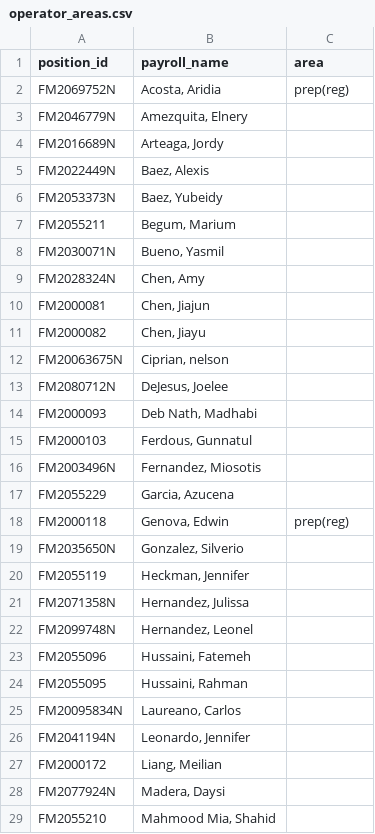
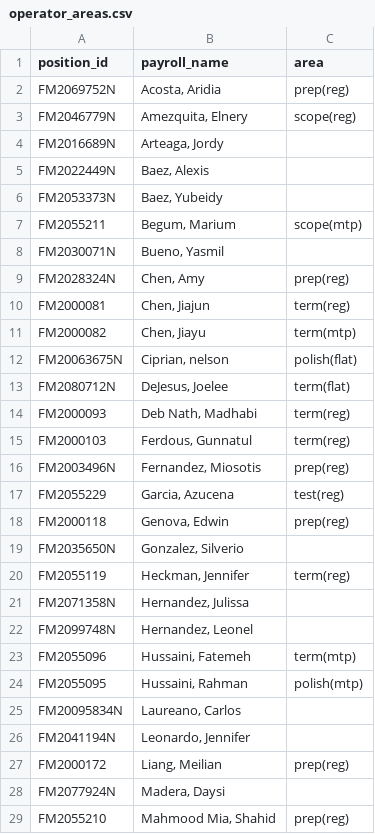
Before and after one commit to LynnNetworks/scanner-work-tracker, a CSV file: operator_areas.csv, drawn as a sheet; only a part is shown; the diff covers the shown part only.

Commit message:
Add live operator area sync and roster fallback

```diff
--- a/operator_areas.csv
+++ b/operator_areas.csv
@@ -2,3 +2,3 @@ position_id,payroll_name,area
 FM2069752N,"Acosta, Aridia",prep(reg)
-FM2046779N,"Amezquita, Elnery",
+FM2046779N,"Amezquita, Elnery",scope(reg)
 FM2016689N,"Arteaga, Jordy",
@@ -6,24 +6,24 @@ FM2022449N,"Baez, Alexis",
 FM2053373N,"Baez, Yubeidy",
-FM2055211,"Begum, Marium",
+FM2055211,"Begum, Marium",scope(mtp)
 FM2030071N,"Bueno, Yasmil",
-FM2028324N,"Chen, Amy",
-FM2000081,"Chen, Jiajun",
-FM2000082,"Chen, Jiayu",
-FM20063675N,"Ciprian, nelson",
-FM2080712N,"DeJesus, Joelee",
-FM2000093,"Deb Nath, Madhabi",
-FM2000103,"Ferdous, Gunnatul",
-FM2003496N,"Fernandez, Miosotis",
-FM2055229,"Garcia, Azucena",
+FM2028324N,"Chen, Amy",prep(reg)
+FM2000081,"Chen, Jiajun",term(reg)
+FM2000082,"Chen, Jiayu",term(mtp)
+FM20063675N,"Ciprian, nelson",polish(flat)
+FM2080712N,"DeJesus, Joelee",term(flat)
+FM2000093,"Deb Nath, Madhabi",term(reg)
+FM2000103,"Ferdous, Gunnatul",term(reg)
+FM2003496N,"Fernandez, Miosotis",prep(reg)
+FM2055229,"Garcia, Azucena",test(reg)
 FM2000118,"Genova, Edwin",prep(reg)
 FM2035650N,"Gonzalez, Silverio",
-FM2055119,"Heckman, Jennifer",
+FM2055119,"Heckman, Jennifer",term(reg)
 FM2071358N,"Hernandez, Julissa",
 FM2099748N,"Hernandez, Leonel",
-FM2055096,"Hussaini, Fatemeh",
-FM2055095,"Hussaini, Rahman",
+FM2055096,"Hussaini, Fatemeh",term(mtp)
+FM2055095,"Hussaini, Rahman",polish(mtp)
 FM20095834N,"Laureano, Carlos",
 FM2041194N,"Leonardo, Jennifer",
-FM2000172,"Liang, Meilian",
+FM2000172,"Liang, Meilian",prep(reg)
 FM2077924N,"Madera, Daysi",
-FM2055210,"Mahmood Mia, Shahid",
+FM2055210,"Mahmood Mia, Shahid",prep(reg)
```
Also changed, not shown: 3 added rows and 13 edited cells elsewhere in this file, operators.csv, 8 other files.
